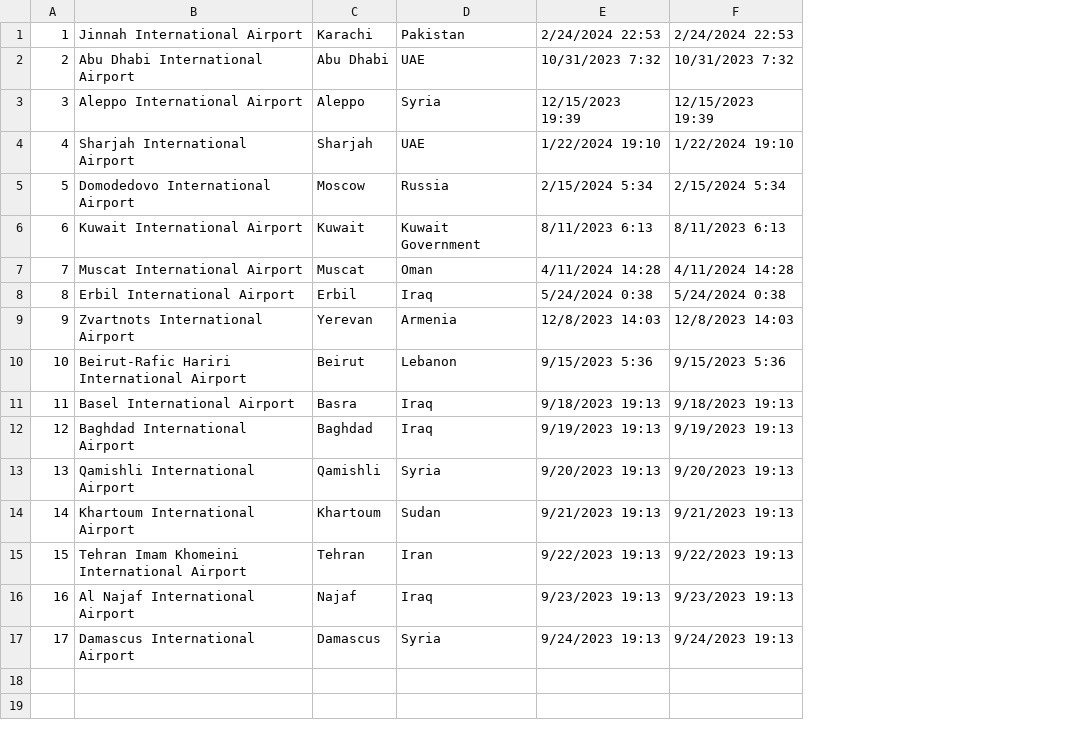
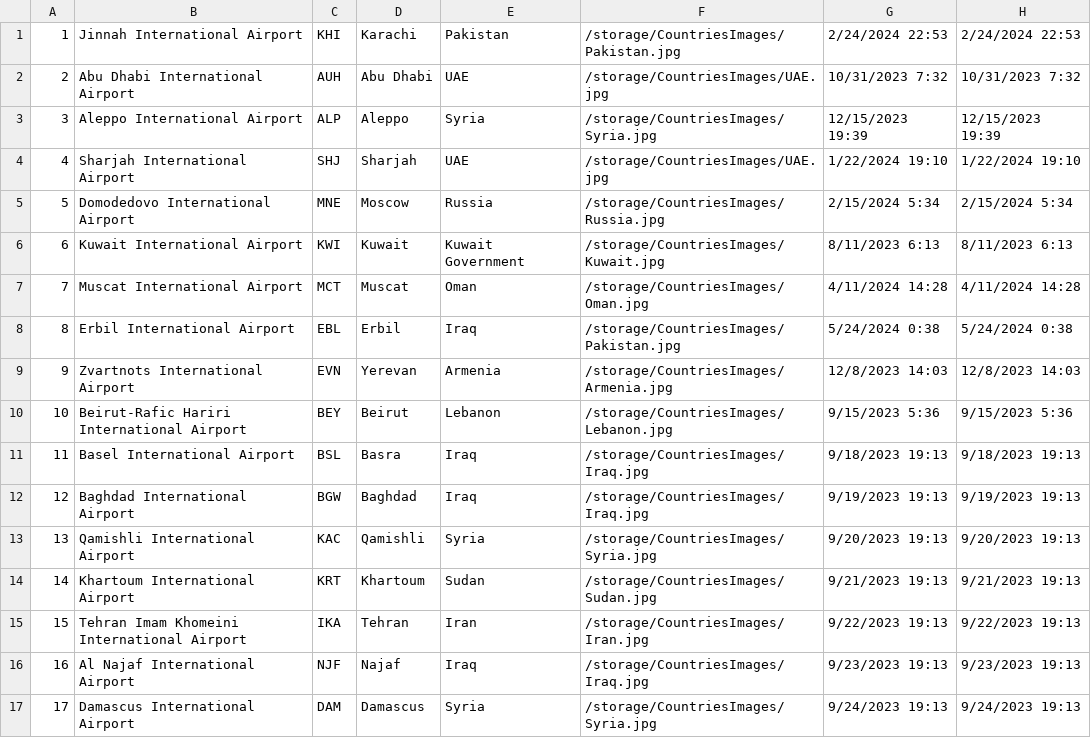
Before and after one commit to WalidBabi/chamwings, a CSV file: Data/airports.csv, drawn as a sheet; the diff names each change by its address in the sheet, - before the commit and + after, or states it on an @@ line.

Commit message:
airport data changed

```diff
--- a/Data/airports.csv
+++ b/Data/airports.csv
+column C, rows 1-17: KHI | AUH | ALP | SHJ | MNE | KWI | MCT | EBL | EVN | BEY | BSL | BGW | KAC | KRT | IKA | NJF | DAM
+column F, rows 1-17: /storage/CountriesImages/Pakistan.jpg | /storage/CountriesImages/UAE.jpg | /storage/CountriesImages/Syria.jpg | /storage/CountriesImages/UAE.jpg | /storage/CountriesImages/Russia.jpg | /storage/CountriesImages/Kuwait.jpg | /storage/CountriesImages/Oman.jpg | /storage/CountriesImages/Pakistan.jpg | /storage/CountriesImages/Armenia.jpg | /storage/CountriesImages/Lebanon.jpg | /storage/CountriesImages/Iraq.jpg | /storage/CountriesImages/Iraq.jpg | /storage/CountriesImages/Syria.jpg | /storage/CountriesImages/Sudan.jpg | /storage/CountriesImages/Iran.jpg | /storage/CountriesImages/Iraq.jpg | /storage/CountriesImages/Syria.jpg
```
